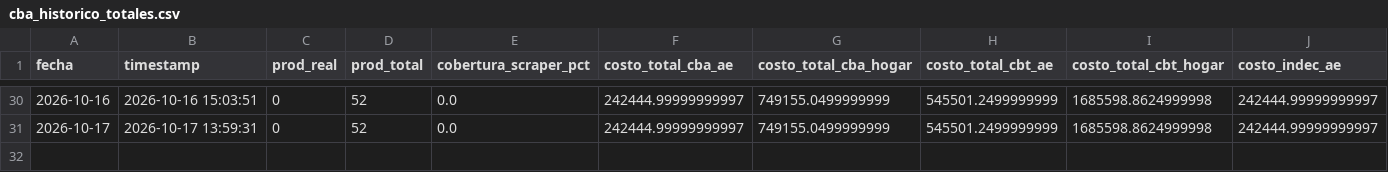
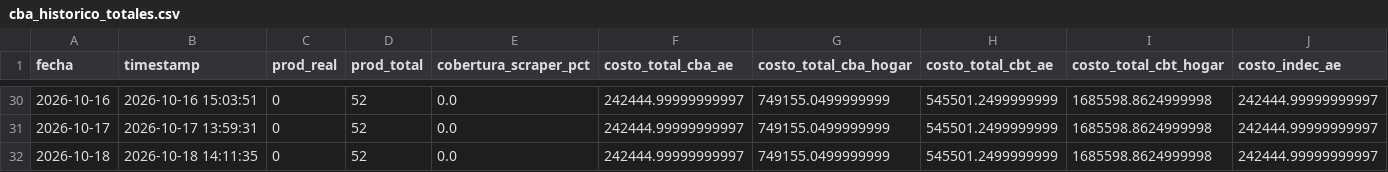
Before and after one commit to darioplacidogandini/equipo3-bordon-gandini, a CSV file: cba_historico_totales.csv, drawn as a sheet; only a part is shown, gaps mark what is left out; rows hold the shown columns only; the diff names each change by its address in the sheet, - before the commit and + after, or states it on an @@ line.

```diff
--- a/cba_historico_totales.csv
+++ b/cba_historico_totales.csv
+row 32: 2026-10-18 | 2026-10-18 14:11:35 | 0 | 52 | 0.0 | 242444.99999999997 | 749155.0499999999 | 545501.2499999999 | 1685598.8624999998 | 242444.99999999997
```
Also changed, not shown: cba_tabla_nutricional.csv, 1 other file.
